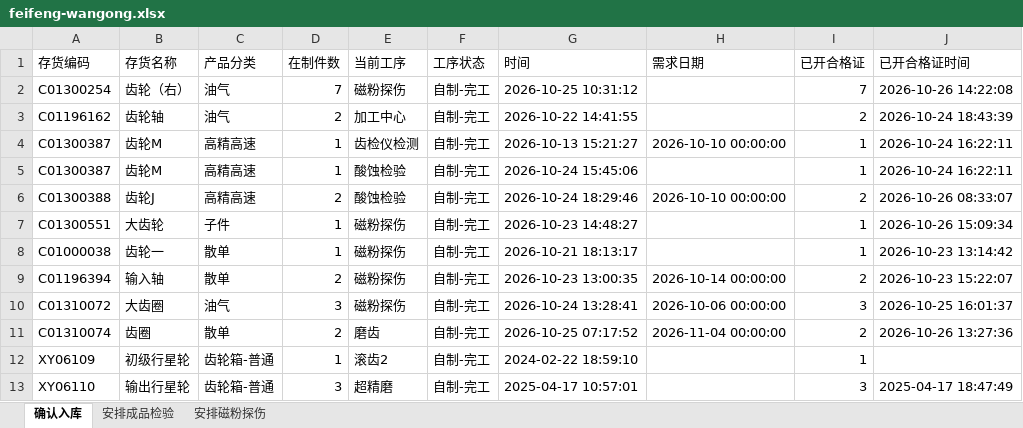
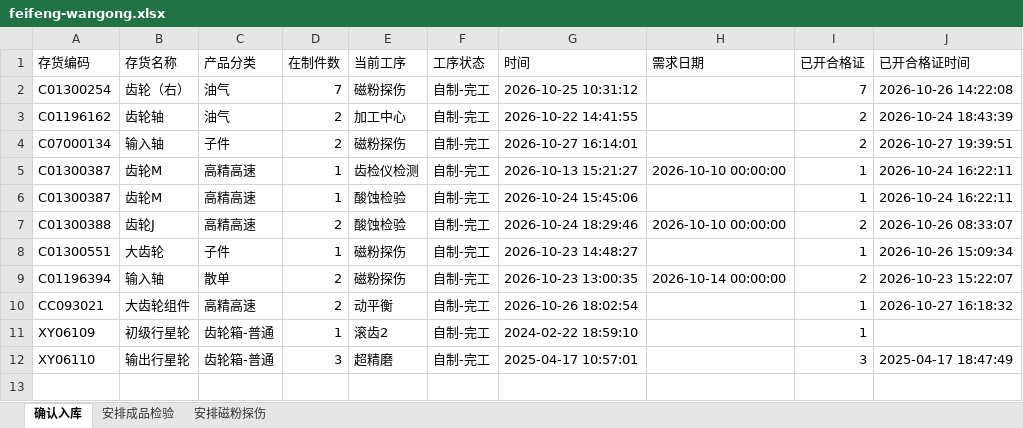
Before and after one commit to ZhanghaoWorkbuddy10/action-board, an Excel workbook: feifeng-wangong.xlsx, sheet 确认入库, drawn as a sheet; values as stored, in another font and other column widths than the file's, no borders; removed rows and columns are numbered as before the commit, all else as after; the diff names each change by its address in the sheet, - before the commit and + after, or states it on an @@ line.

```diff
--- a/feifeng-wangong.xlsx (sheet 确认入库)
+++ b/feifeng-wangong.xlsx (sheet 确认入库)
+row 4: C07000134 | 输入轴 | 子件 | 2 | 磁粉探伤 | 自制-完工 | 2026-10-27 16:14:01 |  | 2 | 2026-10-27 19:39:51
-row 8: C01000038 | 齿轮一 | 散单 | 1 | 磁粉探伤 | 自制-完工 | 2026-10-21 18:13:17 |  | 1 | 2026-10-23 13:14:42
-row 10: C01310072 | 大齿圈 | 油气 | 3 | 磁粉探伤 | 自制-完工 | 2026-10-24 13:28:41 | 2026-10-06 00:00:00 | 3 | 2026-10-25 16:01:37
-row 11: C01310074 | 齿圈 | 散单 | 2 | 磨齿 | 自制-完工 | 2026-10-25 07:17:52 | 2026-11-04 00:00:00 | 2 | 2026-10-26 13:27:36
+row 10: CC093021 | 大齿轮组件 | 高精高速 | 2 | 动平衡 | 自制-完工 | 2026-10-26 18:02:54 |  | 1 | 2026-10-27 16:18:32
```
Also changed, not shown: sheet 安排成品检验, sheet 安排磁粉探伤.
